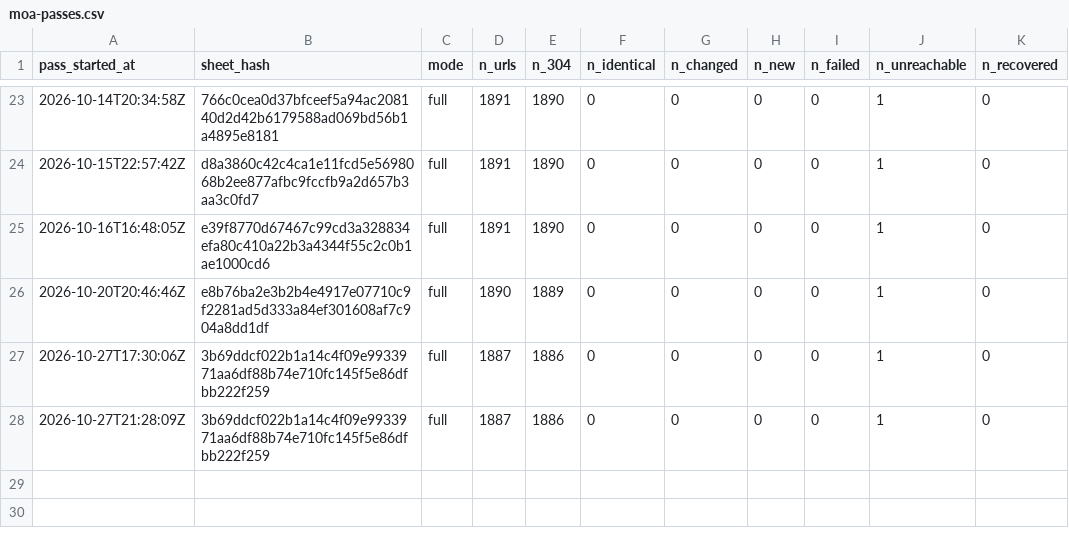
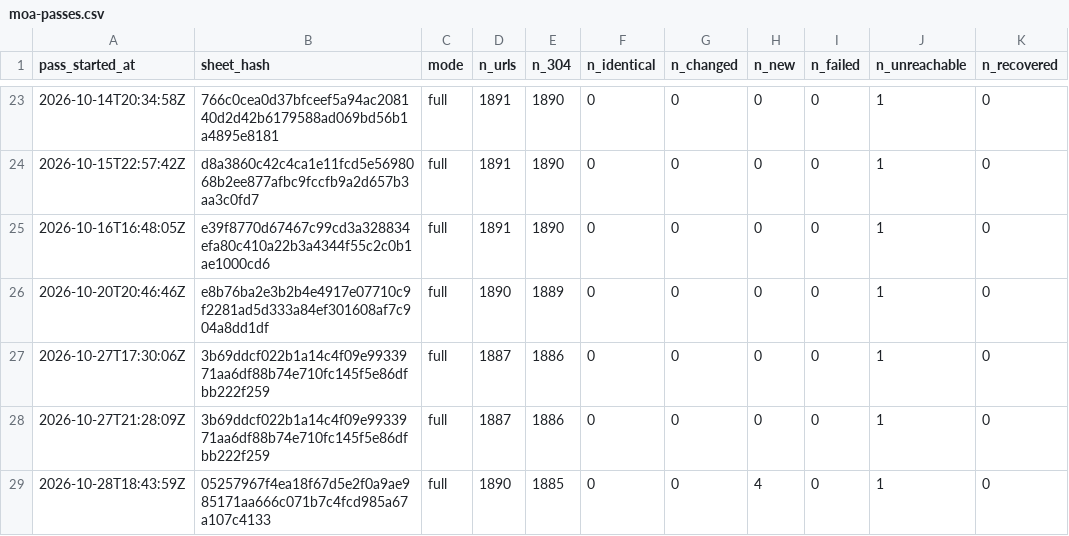
Before and after one commit to deportationdata/ice-287g, a CSV file: agreements/moa-passes.csv, drawn as a sheet; only a part is shown, gaps mark what is left out.

```diff
--- a/agreements/moa-passes.csv
+++ b/agreements/moa-passes.csv
@@ -28 +28,2 @@ pass_started_at,sheet_hash,mode,n_urls,n_304,n_identical,n_changed,n_new,n_faile
 2026-10-27T21:28:09Z,3b69ddcf022b1a14c4f09e9933971aa6df88b74e710fc145f5e86dfbb222f259,full,1887,1886,0,0,0,0,1,0
+2026-10-28T18:43:59Z,05257967f4ea18f67d5e2f0a9ae985171aa666c071b7c4fcd985a67a107c4133,full,1890,1885,0,0,4,0,1,0
```
Also changed, not shown: sheets/seen-log.csv, 7 other files.
